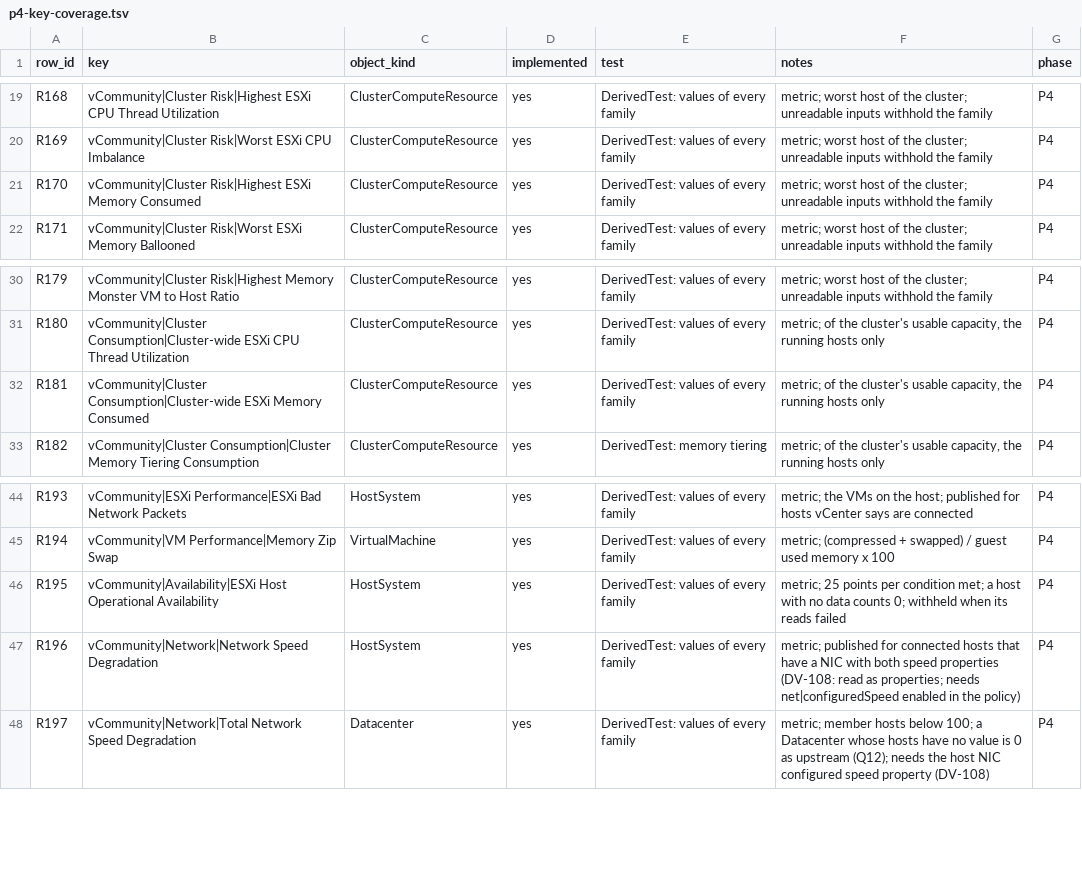
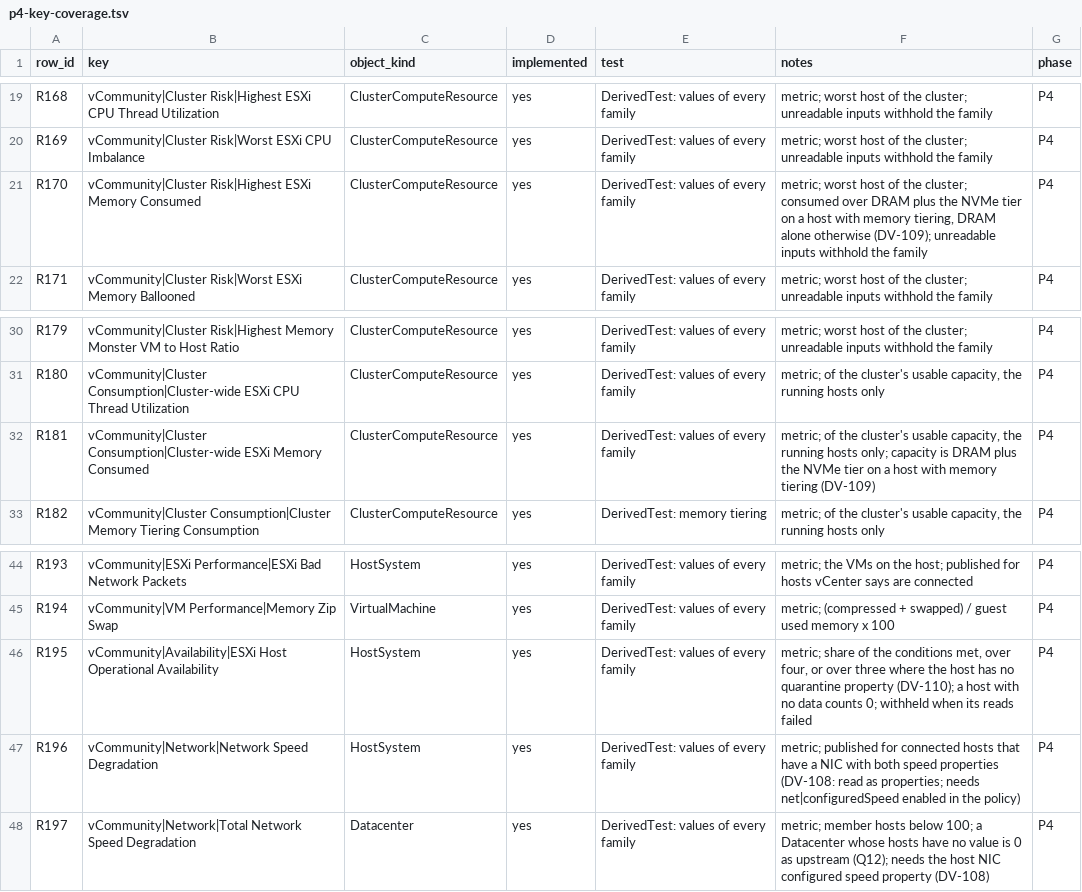
Before and after one commit to sentania-labs/vcf-content-factory-sdk-vcommunity-java, a TSV file: docs/p4-key-coverage.tsv, drawn as a sheet; only a part is shown, gaps mark what is left out.

Commit message:
Fix three upstream defects: memory tiering consumed, availability without quarantine property, DRS/HBA/SCSI zeros (DV-109, DV-110, DV-111)
Build 23.

```diff
--- a/docs/p4-key-coverage.tsv
+++ b/docs/p4-key-coverage.tsv
@@ -20,3 +20,3 @@ R168	vCommunity|Cluster Risk|Highest ESXi CPU Thread Utilization	ClusterComputeR
 R169	vCommunity|Cluster Risk|Worst ESXi CPU Imbalance	ClusterComputeResource	yes	DerivedTest: values of every family	metric; worst host of the cluster; unreadable inputs withhold the family	P4
-R170	vCommunity|Cluster Risk|Highest ESXi Memory Consumed	ClusterComputeResource	yes	DerivedTest: values of every family	metric; worst host of the cluster; unreadable inputs withhold the family	P4
+R170	vCommunity|Cluster Risk|Highest ESXi Memory Consumed	ClusterComputeResource	yes	DerivedTest: values of every family	metric; worst host of the cluster; consumed over DRAM plus the NVMe tier on a host with memory tiering, DRAM alone otherwise (DV-109); unreadable inputs withhold the family	P4
 R171	vCommunity|Cluster Risk|Worst ESXi Memory Ballooned	ClusterComputeResource	yes	DerivedTest: values of every family	metric; worst host of the cluster; unreadable inputs withhold the family	P4
@@ -31,3 +31,3 @@ R179	vCommunity|Cluster Risk|Highest Memory Monster VM to Host Ratio	ClusterComp
 R180	vCommunity|Cluster Consumption|Cluster-wide ESXi CPU Thread Utilization	ClusterComputeResource	yes	DerivedTest: values of every family	metric; of the cluster's usable capacity, the running hosts only	P4
-R181	vCommunity|Cluster Consumption|Cluster-wide ESXi Memory Consumed	ClusterComputeResource	yes	DerivedTest: values of every family	metric; of the cluster's usable capacity, the running hosts only	P4
+R181	vCommunity|Cluster Consumption|Cluster-wide ESXi Memory Consumed	ClusterComputeResource	yes	DerivedTest: values of every family	metric; of the cluster's usable capacity, the running hosts only; capacity is DRAM plus the NVMe tier on a host with memory tiering (DV-109)	P4
 R182	vCommunity|Cluster Consumption|Cluster Memory Tiering Consumption	ClusterComputeResource	yes	DerivedTest: memory tiering	metric; of the cluster's usable capacity, the running hosts only	P4
@@ -45,3 +45,3 @@ R193	vCommunity|ESXi Performance|ESXi Bad Network Packets	HostSystem	yes	Derived
 R194	vCommunity|VM Performance|Memory Zip Swap	VirtualMachine	yes	DerivedTest: values of every family	metric; (compressed + swapped) / guest used memory x 100	P4
-R195	vCommunity|Availability|ESXi Host Operational Availability	HostSystem	yes	DerivedTest: values of every family	metric; 25 points per condition met; a host with no data counts 0; withheld when its reads failed	P4
+R195	vCommunity|Availability|ESXi Host Operational Availability	HostSystem	yes	DerivedTest: values of every family	metric; share of the conditions met, over four, or over three where the host has no quarantine property (DV-110); a host with no data counts 0; withheld when its reads failed	P4
 R196	vCommunity|Network|Network Speed Degradation	HostSystem	yes	DerivedTest: values of every family	metric; published for connected hosts that have a NIC with both speed properties (DV-108: read as properties; needs net|configuredSpeed enabled in the policy)	P4
```
Also changed, not shown: docs/p2-key-coverage.tsv, 17 other files.
